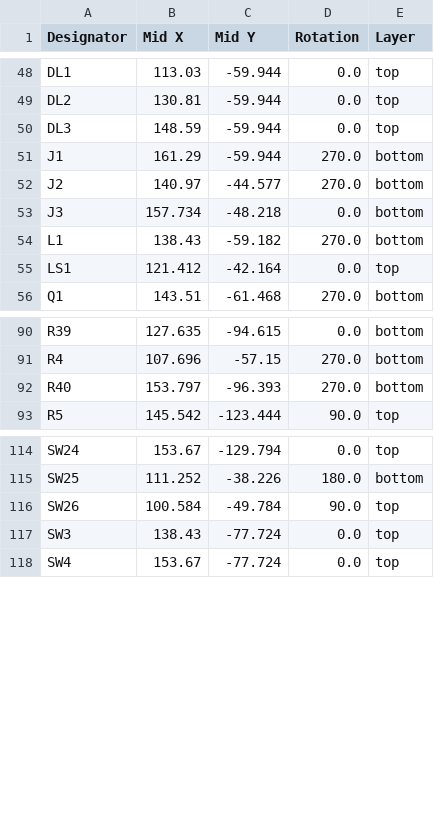
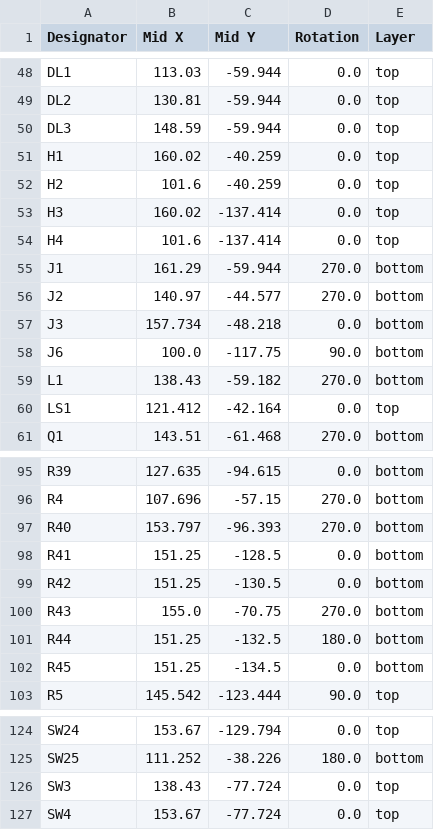
Before and after one commit to agkaminski/Pocket80, a CSV file: kicad/production/positions.csv, drawn as a sheet; only a part is shown, gaps mark what is left out.

```diff
--- a/kicad/production/positions.csv
+++ b/kicad/production/positions.csv
@@ -50,2 +50,6 @@ DL2,130.81,-59.944,0.0,top
 DL3,148.59,-59.944,0.0,top
+H1,160.02,-40.259,0.0,top
+H2,101.6,-40.259,0.0,top
+H3,160.02,-137.414,0.0,top
+H4,101.6,-137.414,0.0,top
 J1,161.29,-59.944,270.0,bottom
@@ -53,2 +57,3 @@ J2,140.97,-44.577,270.0,bottom
 J3,157.734,-48.218,0.0,bottom
+J6,100.0,-117.75,90.0,bottom
 L1,138.43,-59.182,270.0,bottom
@@ -92,2 +97,7 @@ R4,107.696,-57.15,270.0,bottom
 R40,153.797,-96.393,270.0,bottom
+R41,151.25,-128.5,0.0,bottom
+R42,151.25,-130.5,0.0,bottom
+R43,155.0,-70.75,270.0,bottom
+R44,151.25,-132.5,180.0,bottom
+R45,151.25,-134.5,0.0,bottom
 R5,145.542,-123.444,90.0,top
@@ -115,3 +125,2 @@ SW24,153.67,-129.794,0.0,top
 SW25,111.252,-38.226,180.0,bottom
-SW26,100.584,-49.784,90.0,top
 SW3,138.43,-77.724,0.0,top
```
Also changed, not shown: kicad/production/bom.csv, kicad/production/designators.csv, 17 other files.
